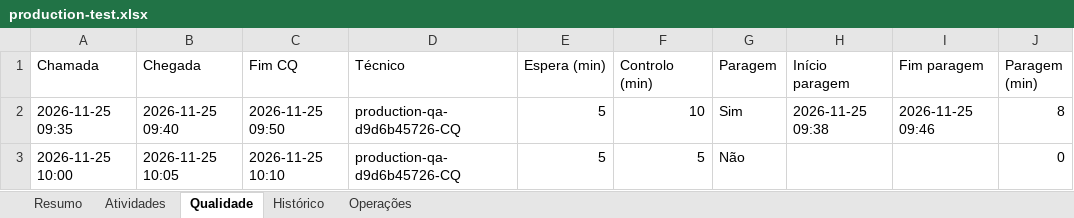
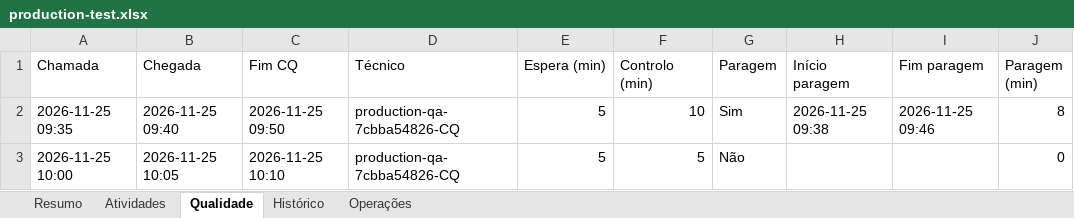
Before and after one commit to sergioibiza5-art/app-gestao-manutencao, an Excel workbook: outputs/production-test.xlsx, sheet Qualidade, drawn as a sheet; only a part is shown; values as stored, in another font and other column widths than the file's, no borders; the diff names each change by its address in the sheet, - before the commit and + after, or states it on an @@ line.

```diff
--- a/outputs/production-test.xlsx (sheet Qualidade)
+++ b/outputs/production-test.xlsx (sheet Qualidade)
-D2:D3 (Técnico): production-qa-d9d6b45726-CQ
+D2:D3 (Técnico): production-qa-7cbba54826-CQ
```
Also changed, not shown: sheet Histórico, sheet Resumo, sheet Atividades, 7 other files.
